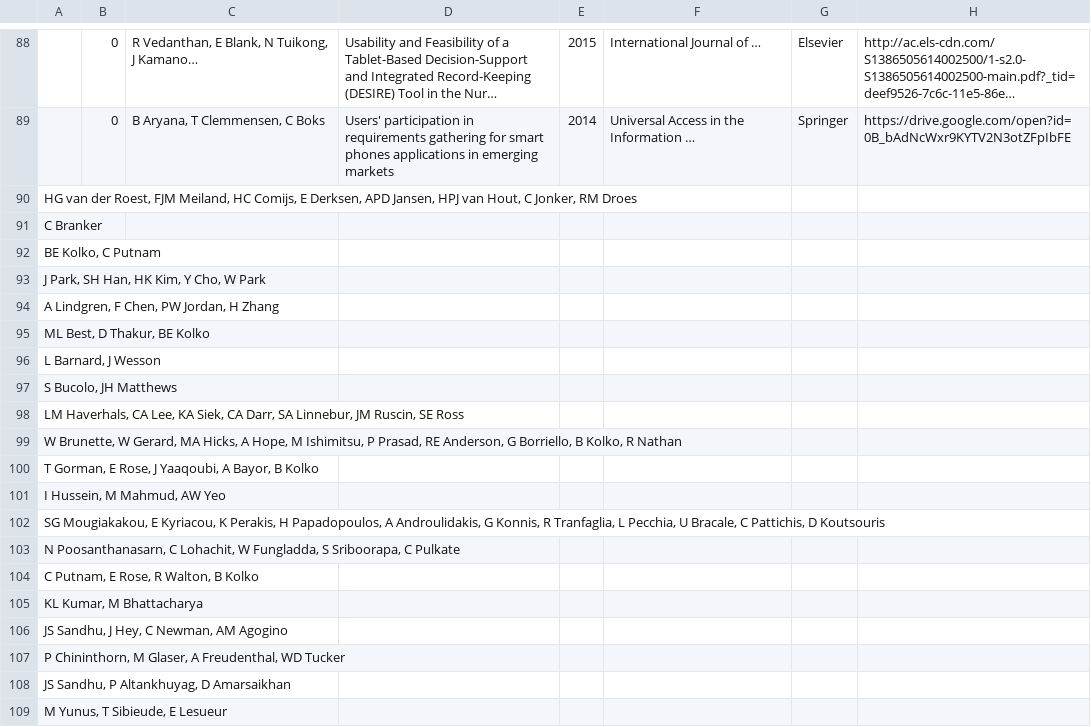
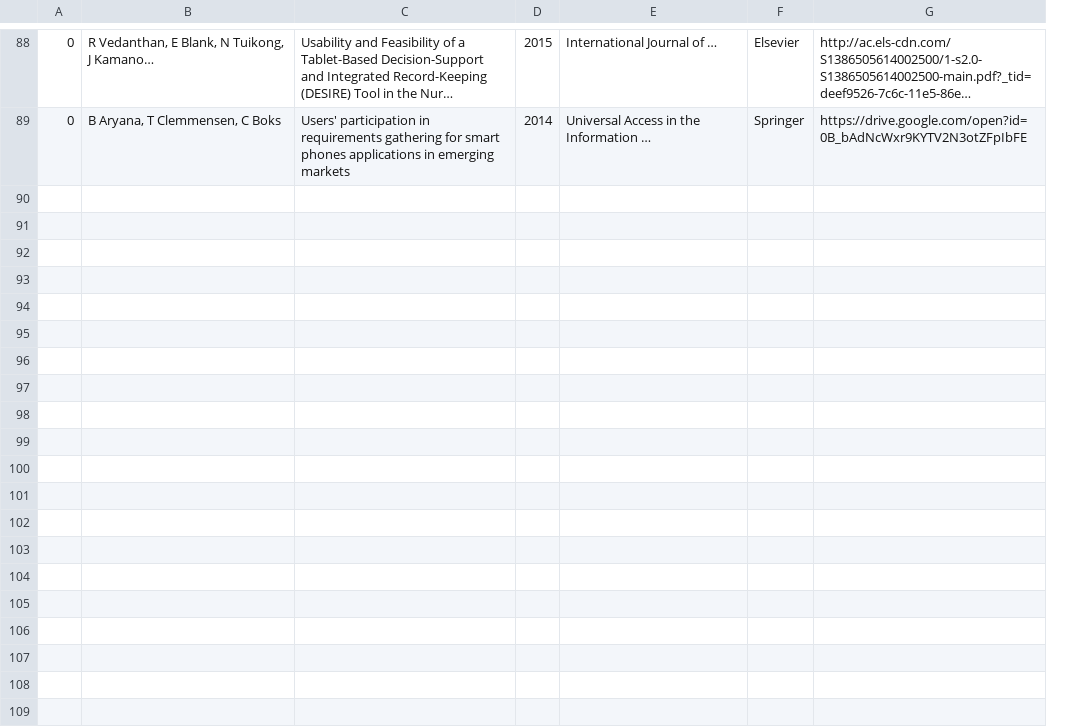
Before and after one commit to nancyrl/HCDD-Methods, a CSV file: dataset.csv, drawn as a sheet; only a part is shown, gaps mark what is left out; long unchanged cells end in …; rows hold the shown columns only; the diff covers the shown part only; the diff names each change by its address in the sheet, - before the commit and + after, or states it on an @@ line.

Commit message:
csv version of dataset

```diff
--- a/dataset.csv
+++ b/dataset.csv
-column A, empty
-row 90: HG van der Roest, FJM Meiland, HC Comijs, E Derksen, APD Jansen, HPJ van Hout, C Jonker, RM Droes
-row 91: C Branker
-row 92: BE Kolko, C Putnam
-row 93: J Park, SH Han, HK Kim, Y Cho, W Park
-row 94: A Lindgren, F Chen, PW Jordan, H Zhang
-row 95: ML Best, D Thakur, BE Kolko
-row 96: L Barnard, J Wesson
-row 97: S Bucolo, JH Matthews
-row 98: LM Haverhals, CA Lee, KA Siek, CA Darr, SA Linnebur, JM Ruscin, SE Ross
-row 99: W Brunette, W Gerard, MA Hicks, A Hope, M Ishimitsu, P Prasad, RE Anderson, G Borriello, B Kolko, R Nathan
-row 100: T Gorman, E Rose, J Yaaqoubi, A Bayor, B Kolko
-row 101: I Hussein, M Mahmud, AW Yeo
-row 102: SG Mougiakakou, E Kyriacou, K Perakis, H Papadopoulos, A Androulidakis, G Konnis, R Tranfaglia, L Pecchia, U Bracale, C Pattichis, D Koutsouris
-row 103: N Poosanthanasarn, C Lohachit, W Fungladda, S Sriboorapa, C Pulkate
-row 104: C Putnam, E Rose, R Walton, B Kolko
-row 105: KL Kumar, M Bhattacharya
-row 106: JS Sandhu, J Hey, C Newman, AM Agogino
-row 107: P Chininthorn, M Glaser, A Freudenthal, WD Tucker
-row 108: JS Sandhu, P Altankhuyag, D Amarsaikhan
-row 109: M Yunus, T Sibieude, E Lesueur
```
Also changed, not shown: 67 removed rows elsewhere in this file.
